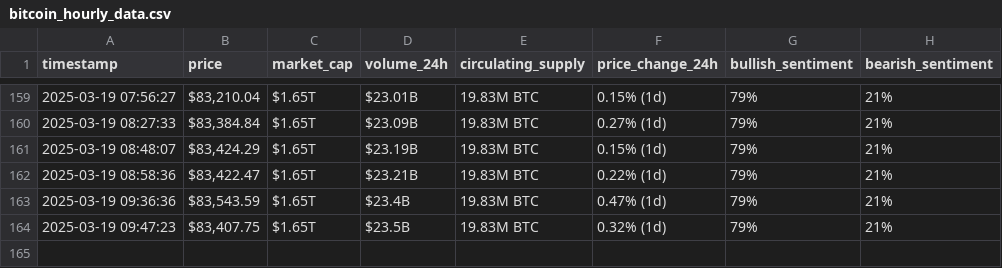
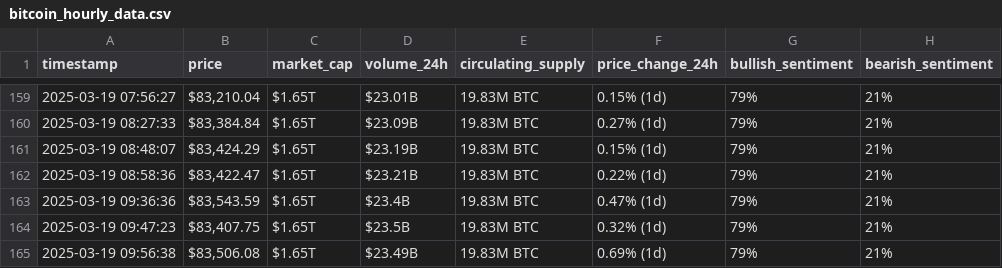
Before and after one commit to danad1821/webscraping-automation, a CSV file: bitcoin_hourly_data.csv, drawn as a sheet; only a part is shown, gaps mark what is left out.

```diff
--- a/bitcoin_hourly_data.csv
+++ b/bitcoin_hourly_data.csv
@@ -164 +164,2 @@ timestamp,price,market_cap,volume_24h,circulating_supply,price_change_24h,bullis
 2025-03-19 09:47:23,"$83,407.75",$1.65T,$23.5B,19.83M BTC,0.32% (1d),79%,21%
+2025-03-19 09:56:38,"$83,506.08",$1.65T,$23.49B,19.83M BTC,0.69% (1d),79%,21%
```
